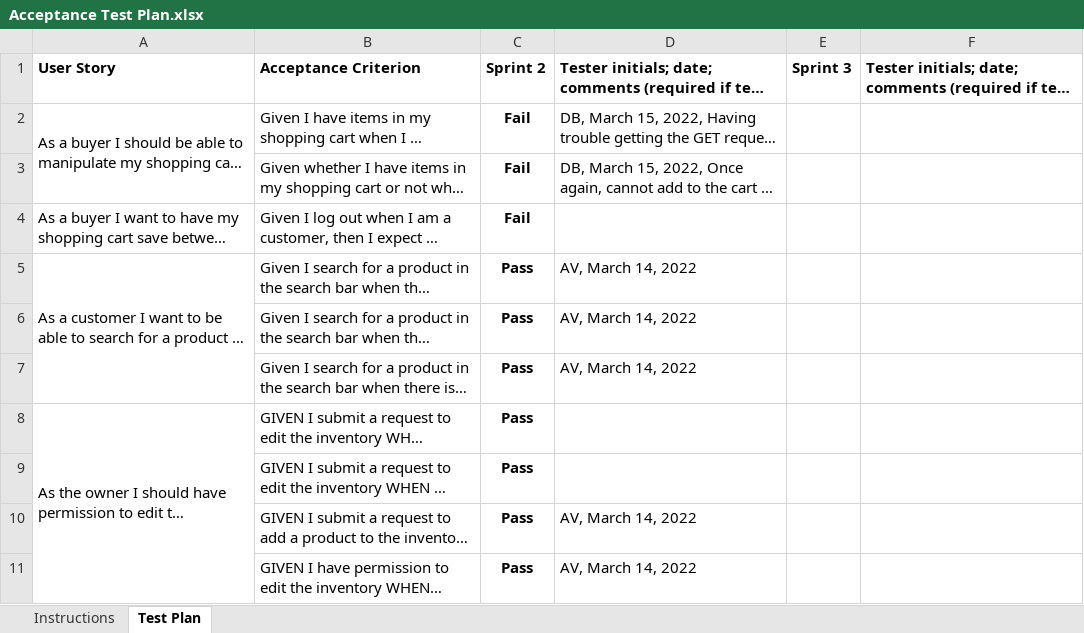
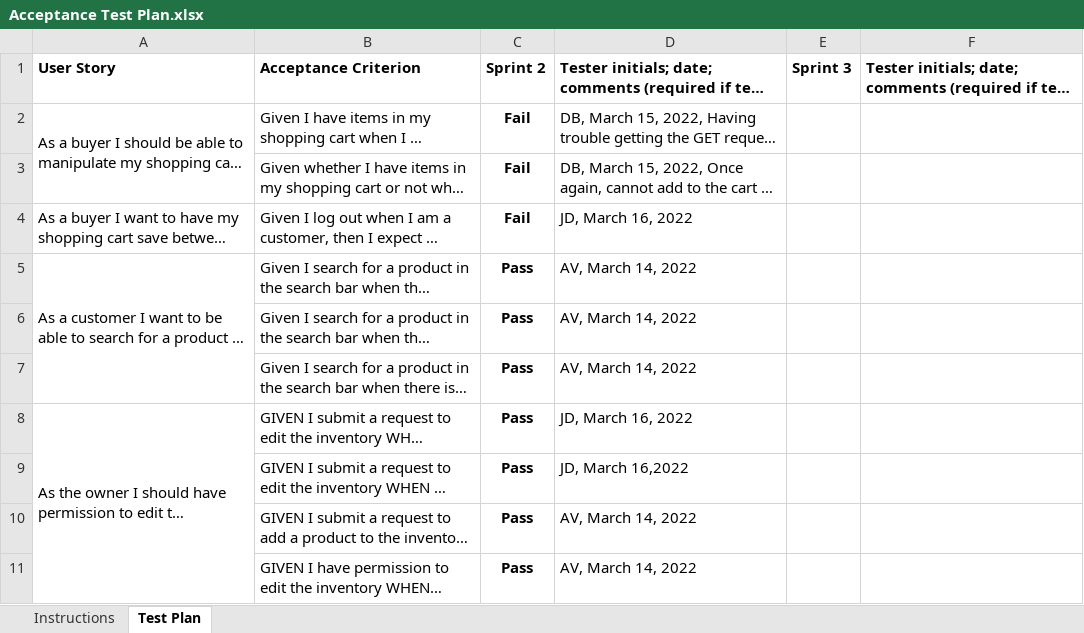
Before and after one commit to donburke7/Virtual_E-Store, an Excel workbook: etc/Acceptance Test Plan.xlsx, sheet Test Plan, drawn as a sheet; only a part is shown; long unchanged cells end in …; values as stored, in another font and other column widths than the file's, no borders; the diff names each change by its address in the sheet, - before the commit and + after, or states it on an @@ line.

Commit message:
Accetance plan

```diff
--- a/etc/Acceptance Test Plan.xlsx (sheet Test Plan)
+++ b/etc/Acceptance Test Plan.xlsx (sheet Test Plan)
-D4: (empty)
+D4: JD, March 16, 2022
-D8: (empty)
+D8: JD, March 16, 2022
-D9: (empty)
+D9: JD, March 16,2022
```
